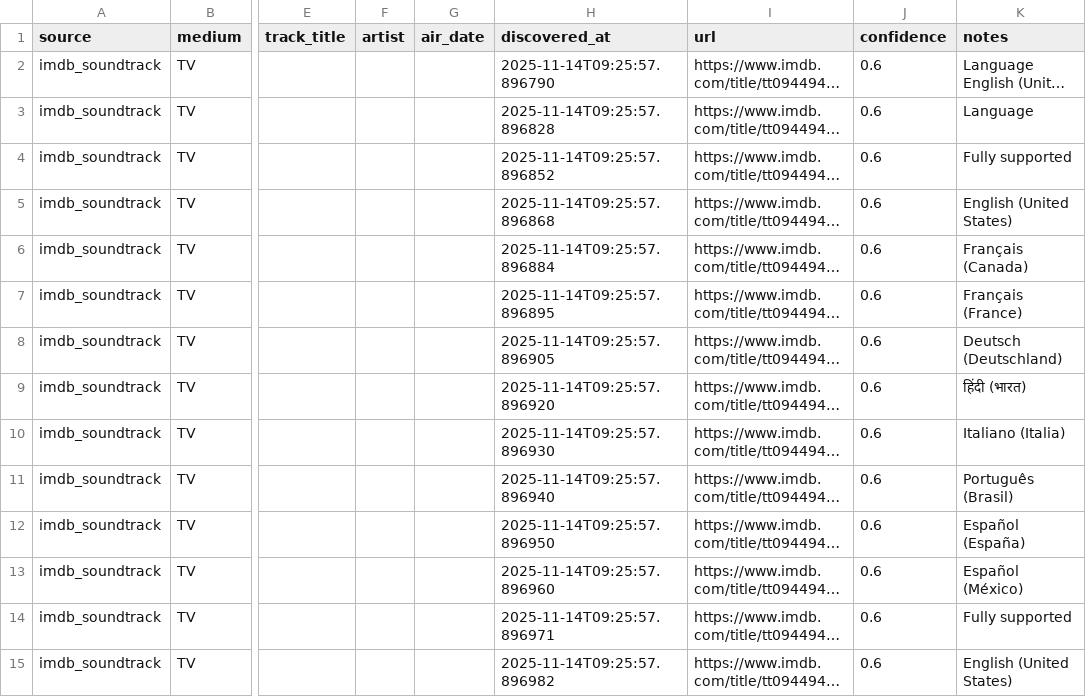
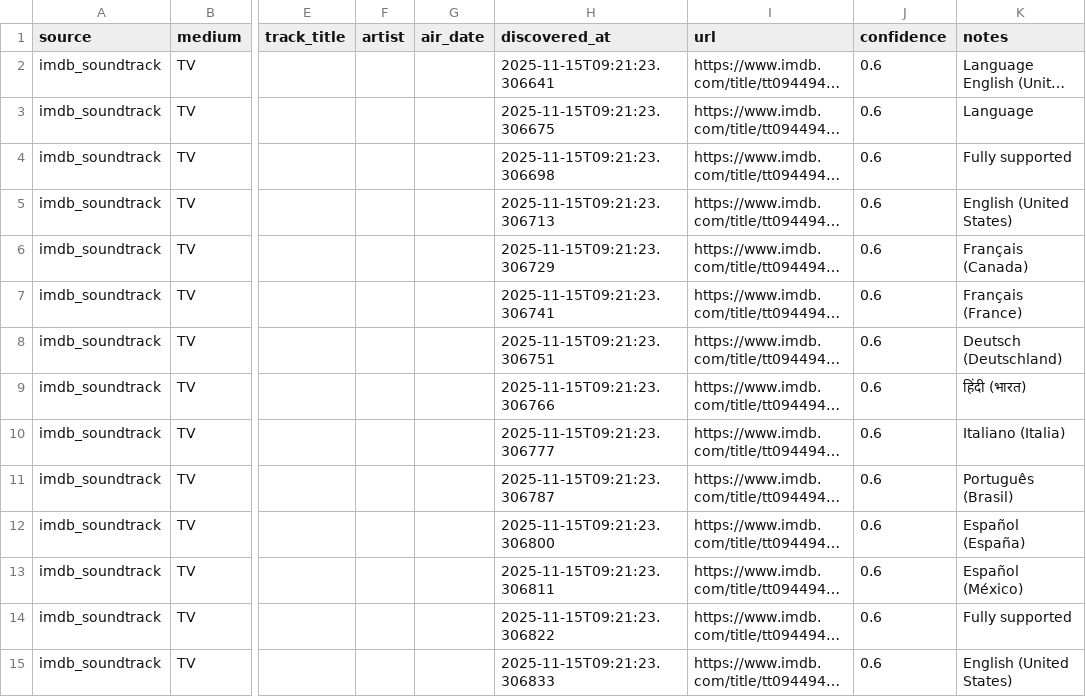
Before and after one commit to chaserbkr/sonark-sync-scraper, a CSV file: data/_last_imdb.csv, drawn as a sheet; only a part is shown, gaps mark what is left out; long unchanged cells end in …; the diff covers the shown part only; the diff names each change by its address in the sheet, - before the commit and + after, or states it on an @@ line.

```diff
--- a/data/_last_imdb.csv
+++ b/data/_last_imdb.csv
-H2 (discovered_at): 2025-11-14T09:25:57.896790
+H2 (discovered_at): 2025-11-15T09:21:23.306641
-H3 (discovered_at): 2025-11-14T09:25:57.896828
+H3 (discovered_at): 2025-11-15T09:21:23.306675
-H4 (discovered_at): 2025-11-14T09:25:57.896852
+H4 (discovered_at): 2025-11-15T09:21:23.306698
-H5 (discovered_at): 2025-11-14T09:25:57.896868
+H5 (discovered_at): 2025-11-15T09:21:23.306713
-H6 (discovered_at): 2025-11-14T09:25:57.896884
+H6 (discovered_at): 2025-11-15T09:21:23.306729
-H7 (discovered_at): 2025-11-14T09:25:57.896895
+H7 (discovered_at): 2025-11-15T09:21:23.306741
-H8 (discovered_at): 2025-11-14T09:25:57.896905
+H8 (discovered_at): 2025-11-15T09:21:23.306751
-H9 (discovered_at): 2025-11-14T09:25:57.896920
+H9 (discovered_at): 2025-11-15T09:21:23.306766
-H10 (discovered_at): 2025-11-14T09:25:57.896930
+H10 (discovered_at): 2025-11-15T09:21:23.306777
-H11 (discovered_at): 2025-11-14T09:25:57.896940
+H11 (discovered_at): 2025-11-15T09:21:23.306787
-H12 (discovered_at): 2025-11-14T09:25:57.896950
+H12 (discovered_at): 2025-11-15T09:21:23.306800
-H13 (discovered_at): 2025-11-14T09:25:57.896960
+H13 (discovered_at): 2025-11-15T09:21:23.306811
-H14 (discovered_at): 2025-11-14T09:25:57.896971
+H14 (discovered_at): 2025-11-15T09:21:23.306822
-H15 (discovered_at): 2025-11-14T09:25:57.896982
+H15 (discovered_at): 2025-11-15T09:21:23.306833
```
Also changed, not shown: 26 edited cells elsewhere in this file.
